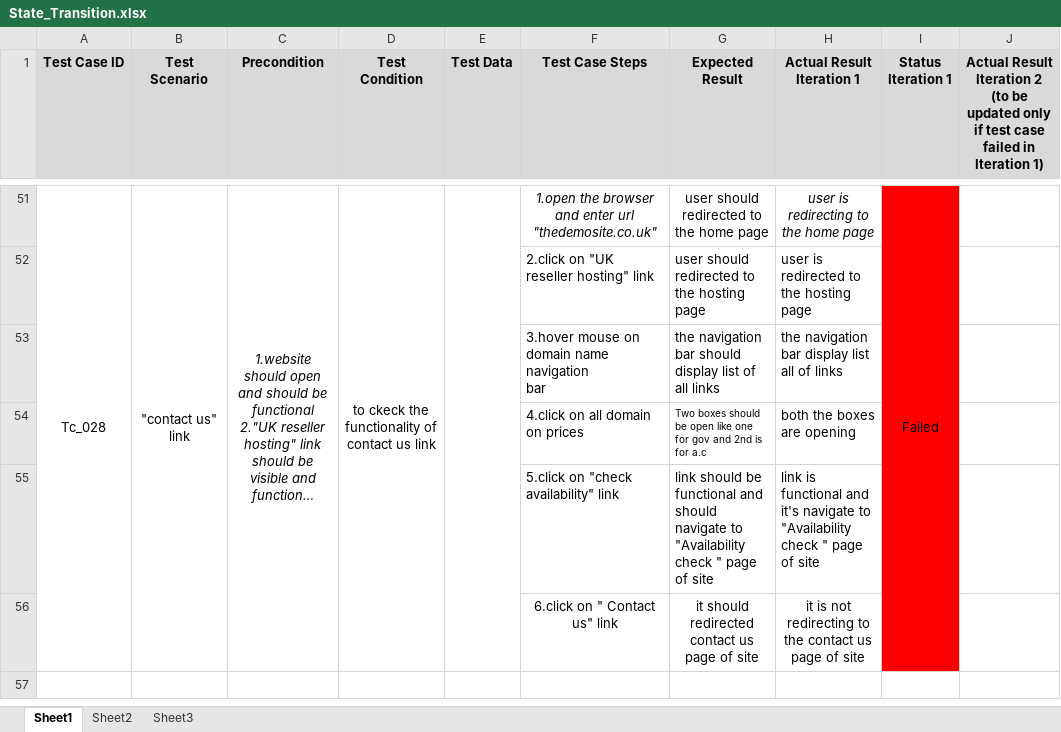
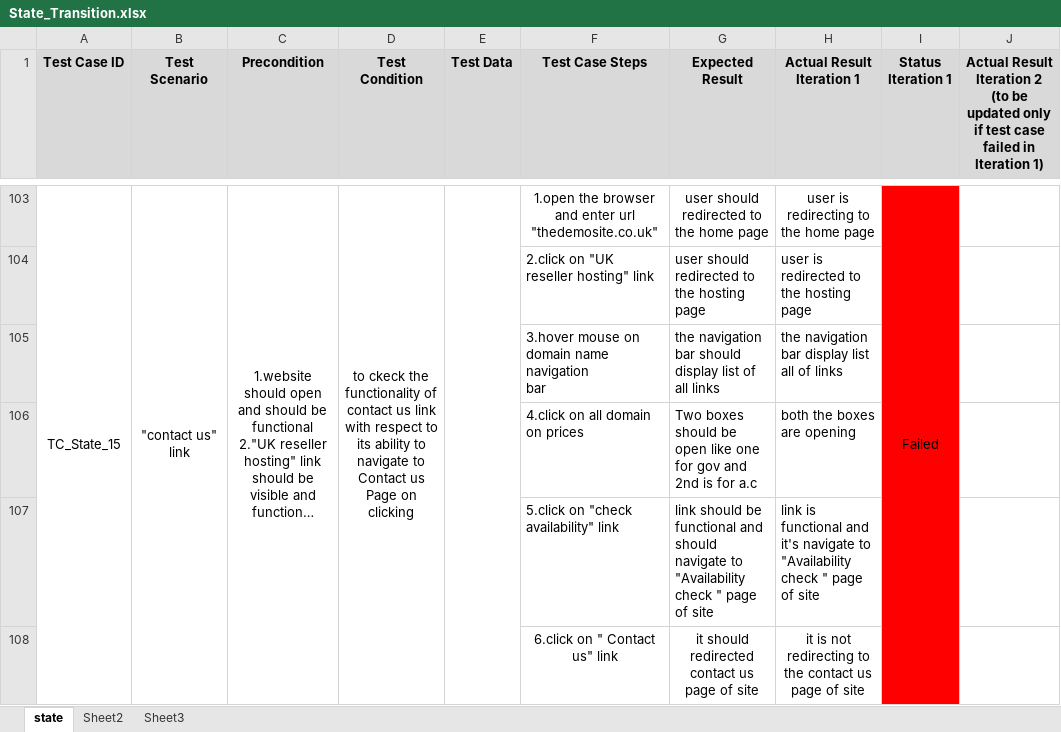
Before and after one commit to PallaviBand/Project, an Excel workbook: State_Transition.xlsx, sheet state, drawn as a sheet; only a part is shown, gaps mark what is left out; long unchanged cells end in …; values as stored, in another font and other column widths than the file's, no borders; conditional formats not drawn; removed rows and columns are numbered as before the commit, all else as after; rows hold the shown columns only; the diff covers the shown part only; the diff names each change by its address in the sheet, - before the commit and + after, or states it on an @@ line.

```diff
--- a/State_Transition.xlsx (sheet state)
+++ b/State_Transition.xlsx (sheet state)
-sheet tab: Sheet1
+sheet tab: state
-A103 (Test Case ID): Tc_028
+A103 (Test Case ID): TC_State_15
-C103 italic: on
+C103 italic: off
-D103 (Test Condition): …us link
+D103 (Test Condition): …us link with respect to its ability to navigate to Contact us Page on clicking
-F103 italic: on
+F103 italic: off
-H103 italic: on
+H103 italic: off
@@ G106 text size: larger @@
-row 57: (empty)
```
Also changed, not shown: 77 added rows, 31 removed rows, 2 moved rows, 18 edited cells, cell formats and merged cells elsewhere in this sheet, sheet Sheet2.
